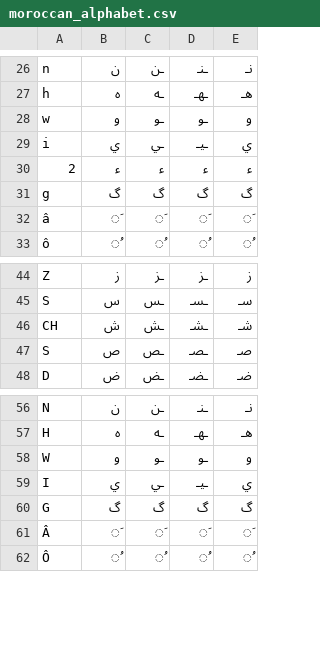
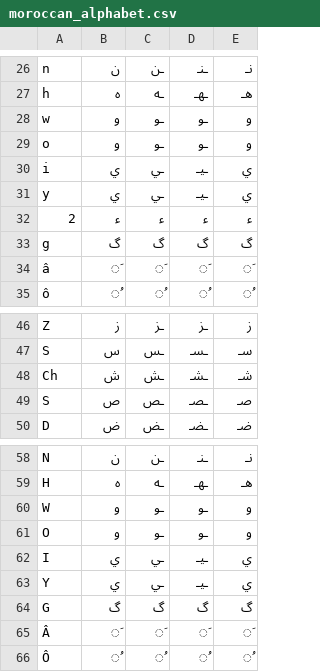
Before and after one commit to 3aransia/3aransia, a CSV file: 3aransia/data/moroccan_alphabet.csv, drawn as a sheet; only a part is shown, gaps mark what is left out; addresses are those after the commit; the diff names each change by its address in the sheet, - before the commit and + after, or states it on an @@ line.

Commit message:
Extended alphabet + update on the MtoA translation

```diff
--- a/3aransia/data/moroccan_alphabet.csv
+++ b/3aransia/data/moroccan_alphabet.csv
+row 29: o | و | ـو | ـو | و
+row 31: y | ي | ـي | ـيـ | ي
-A48: CH
+A48: Ch
+row 61: O | و | ـو | ـو | و
+row 63: Y | ي | ـي | ـيـ | ي
```
Also changed, not shown: 1 other file.
